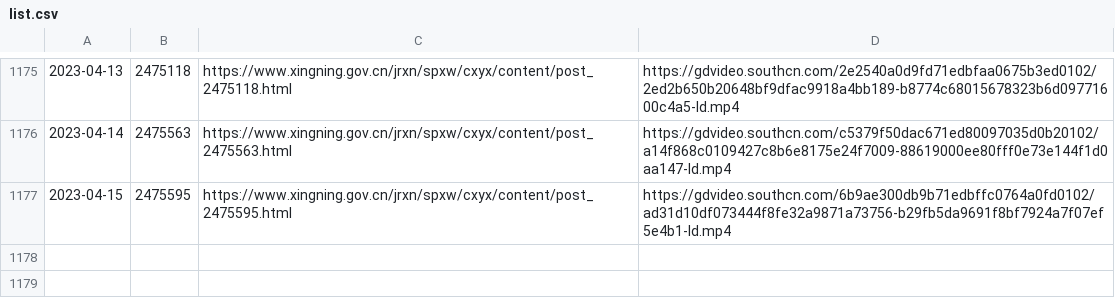
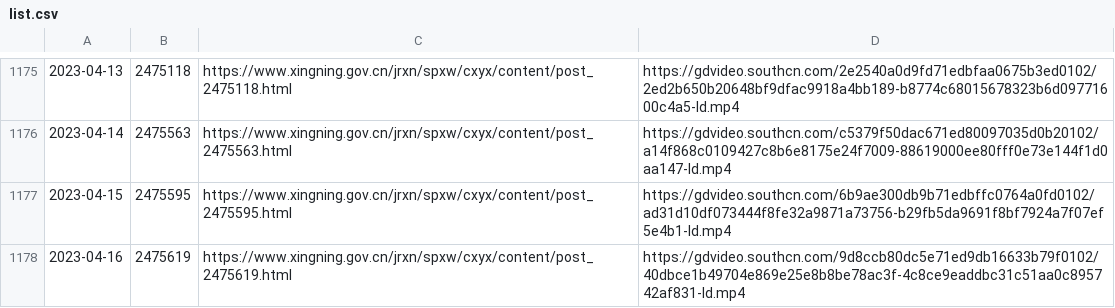
Before and after one commit to ayaka14732/SNHakkaNews, a CSV file: list.csv, drawn as a sheet; only a part is shown, gaps mark what is left out; the diff names each change by its address in the sheet, - before the commit and + after, or states it on an @@ line.

```diff
--- a/list.csv
+++ b/list.csv
+row 1178: 2023-04-16 | 2475619 | https://www.xingning.gov.cn/jrxn/spxw/cxyx/content/post_2475619.html | https://gdvideo.southcn.com/9d8ccb80dc5e71ed9db16633b79f0102/40dbce1b49704e869e25e8b8be78ac3f-4c8ce9eaddbc31c51aa0c895742af831-ld.mp4
```
